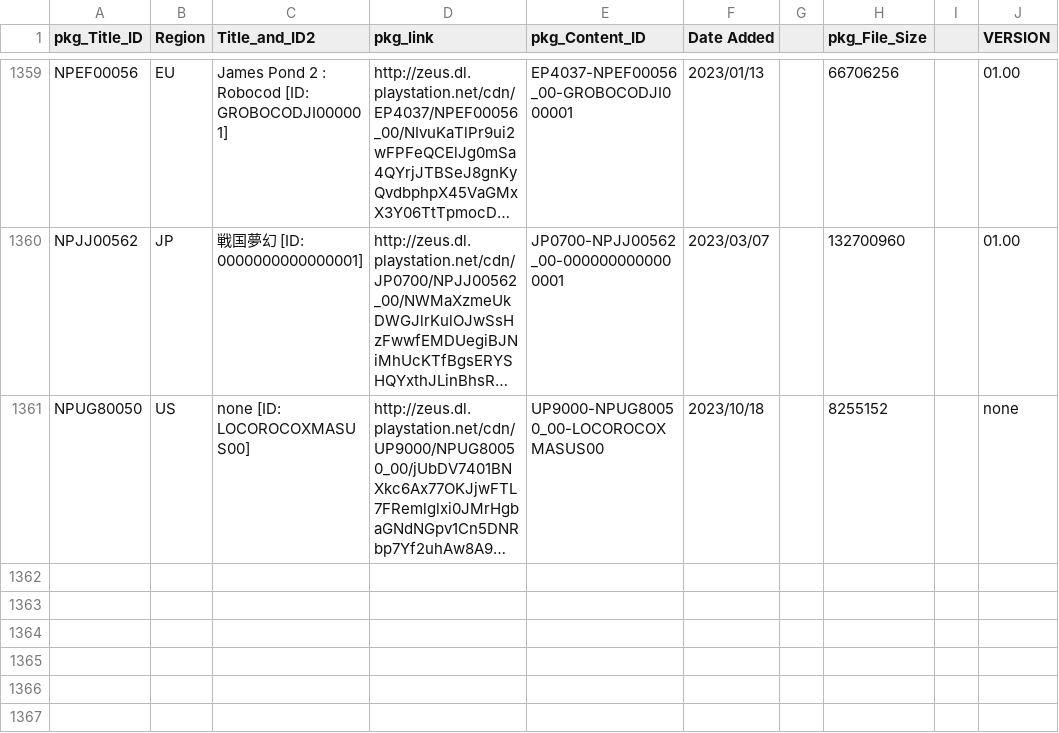
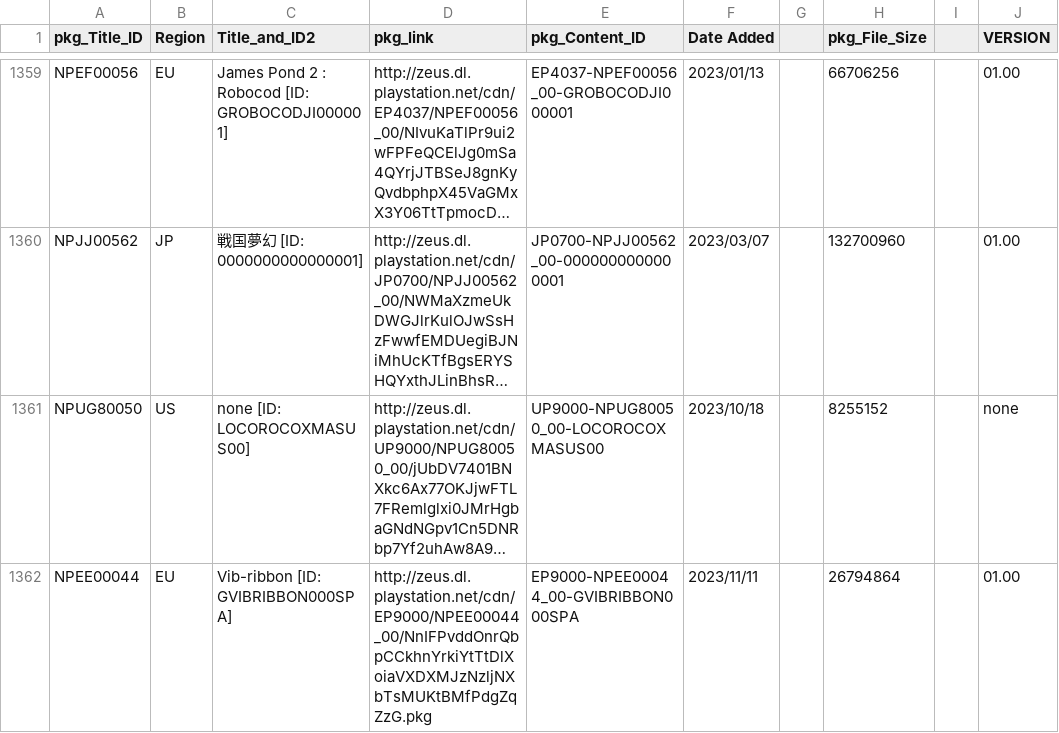
Before and after one commit to 1jtp8sobiu/NPS_JP, a TSV file: rearrange/PSX_APP.tsv, drawn as a sheet; only a part is shown, gaps mark what is left out; long unchanged cells end in …; the diff names each change by its address in the sheet, - before the commit and + after, or states it on an @@ line.

```diff
--- a/rearrange/PSX_APP.tsv
+++ b/rearrange/PSX_APP.tsv
+row 1362: NPEE00044 | EU | Vib-ribbon [ID: GVIBRIBBON000SPA] | http://zeus.dl.playstation.net/cdn/EP9000/NPEE00044_00/NnIFPvddOnrQbpCCkhnYrkiYtTtDlXoiaVXDXMJzNzljNXbTsMUKtBMfPdgZqZzG.pkg | EP9000-NPEE00044_00-GVIBRIBBON000SPA | 2023/11/11 |  | 26794864 |  | 01.00
```
Also changed, not shown: rearrange/PSV_THEME.tsv, 6 other files.
